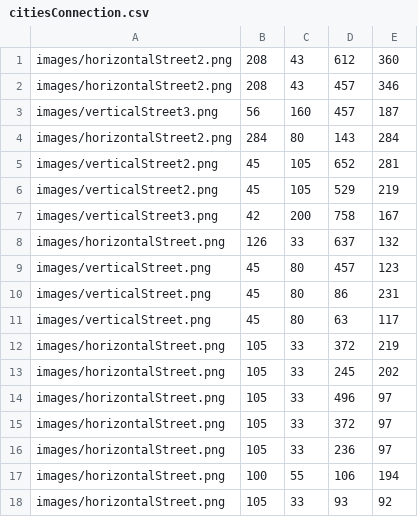
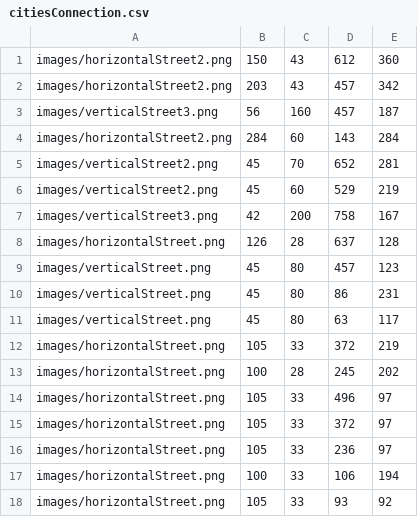
Before and after one commit to jarvis0/software-engineering-project, a CSV file: src/main/java/it/polimi/ingsw/ps23/client/commons/configuration/citiesConnection.csv, drawn as a sheet.

```diff
--- a/src/main/java/it/polimi/ingsw/ps23/client/commons/configuration/citiesConnection.csv
+++ b/src/main/java/it/polimi/ingsw/ps23/client/commons/configuration/citiesConnection.csv
@@ -1,9 +1,9 @@
-images/horizontalStreet2.png,208,43,612,360
-images/horizontalStreet2.png,208,43,457,346
+images/horizontalStreet2.png,150,43,612,360
+images/horizontalStreet2.png,203,43,457,342
 images/verticalStreet3.png,56,160,457,187
-images/horizontalStreet2.png,284,80,143,284
-images/verticalStreet2.png,45,105,652,281
-images/verticalStreet2.png,45,105,529,219
+images/horizontalStreet2.png,284,60,143,284
+images/verticalStreet2.png,45,70,652,281
+images/verticalStreet2.png,45,60,529,219
 images/verticalStreet3.png,42,200,758,167
-images/horizontalStreet.png,126,33,637,132
+images/horizontalStreet.png,126,28,637,128
 images/verticalStreet.png,45,80,457,123
@@ -12,3 +12,3 @@ images/verticalStreet.png,45,80,63,117
 images/horizontalStreet.png,105,33,372,219
-images/horizontalStreet.png,105,33,245,202
+images/horizontalStreet.png,100,28,245,202
 images/horizontalStreet.png,105,33,496,97
@@ -16,3 +16,3 @@ images/horizontalStreet.png,105,33,372,97
 images/horizontalStreet.png,105,33,236,97
-images/horizontalStreet.png,100,55,106,194
+images/horizontalStreet.png,100,33,106,194
 images/horizontalStreet.png,105,33,93,92
```
Also changed, not shown: src/main/java/it/polimi/ingsw/ps23/client/commons/configuration/citiesPosition.csv, 24 other files.
